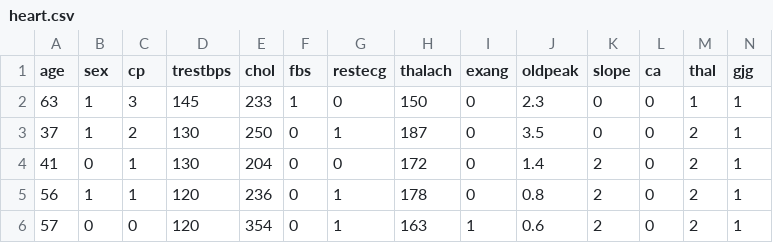
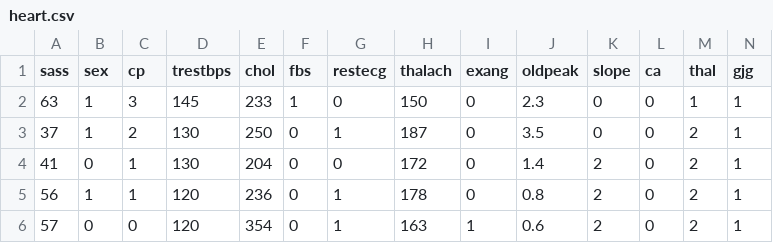
Before and after one commit to aa2683/test_git, a CSV file: heart.csv, drawn as a sheet; only a part is shown.

```diff
--- a/heart.csv
+++ b/heart.csv
@@ -1,2 +1,2 @@
-age,sex,cp,trestbps,chol,fbs,restecg,thalach,exang,oldpeak,slope,ca,thal,gjg
+sass,sex,cp,trestbps,chol,fbs,restecg,thalach,exang,oldpeak,slope,ca,thal,gjg
 63,1,3,145,233,1,0,150,0,2.3,0,0,1,1
```
Also changed, not shown: 1 other file.
